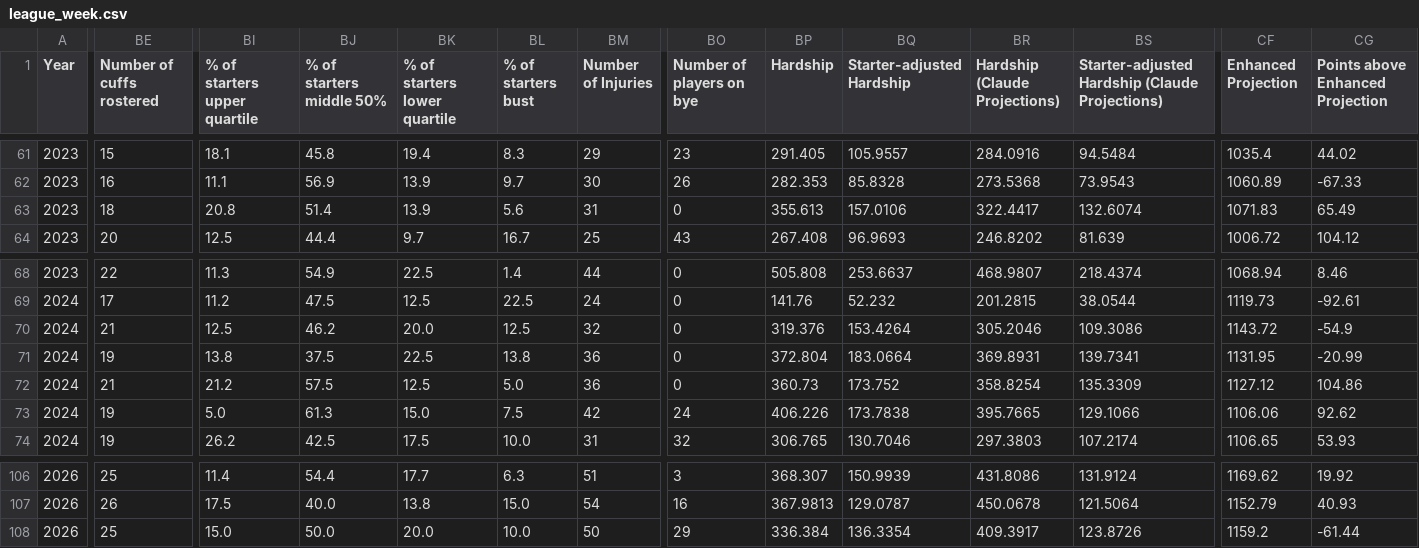
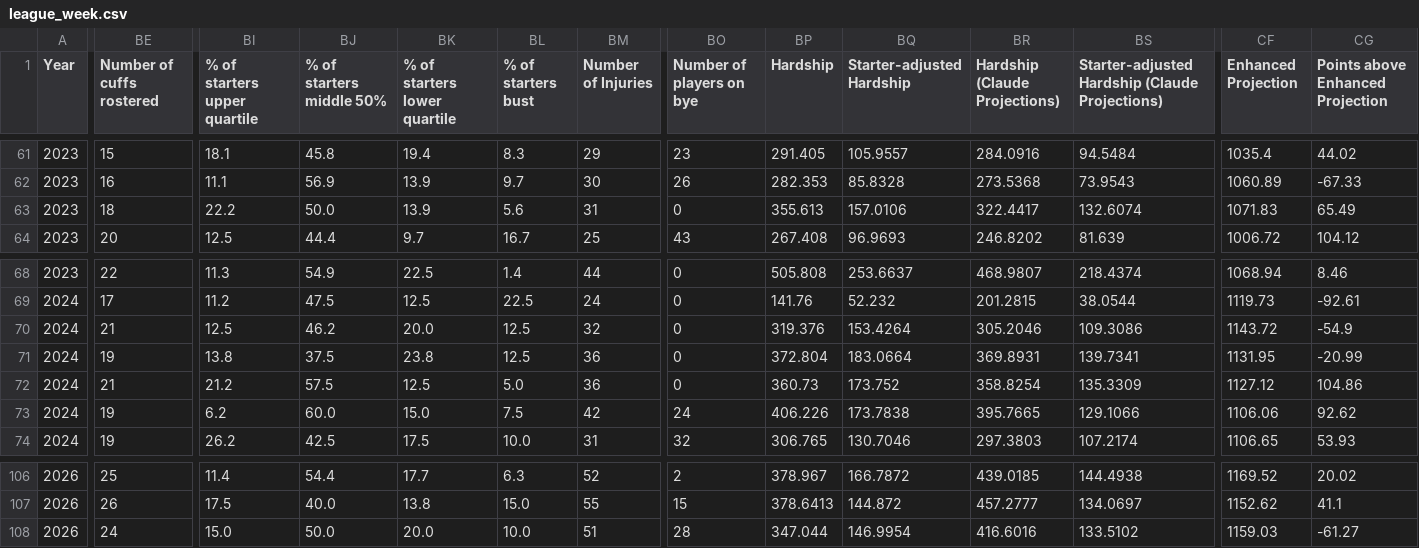
Before and after one commit to Oliverwkw/LOTG-Stats, a CSV file: exports/league_week.csv, drawn as a sheet; only a part is shown, gaps mark what is left out; the diff covers the shown part only; the diff names each change by its address in the sheet, - before the commit and + after, or states it on an @@ line.

```diff
--- a/exports/league_week.csv
+++ b/exports/league_week.csv
-BI63 (% of starters upper quartile): 20.8
+BI63 (% of starters upper quartile): 22.2
-BJ63 (% of starters middle 50%): 51.4
+BJ63 (% of starters middle 50%): 50.0
-BK71 (% of starters lower quartile): 22.5
+BK71 (% of starters lower quartile): 23.8
-BL71 (% of starters bust): 13.8
+BL71 (% of starters bust): 12.5
-BI73 (% of starters upper quartile): 5.0
+BI73 (% of starters upper quartile): 6.2
-BJ73 (% of starters middle 50%): 61.3
+BJ73 (% of starters middle 50%): 60.0
-BM106 (Number of Injuries): 51
+BM106 (Number of Injuries): 52
-BO106 (Number of players on bye): 3
+BO106 (Number of players on bye): 2
-BP106 (Hardship): 368.307
+BP106 (Hardship): 378.967
-BQ106 (Starter-adjusted Hardship): 150.9939
+BQ106 (Starter-adjusted Hardship): 166.7872
-BR106 (Hardship (Claude Projections)): 431.8086
+BR106 (Hardship (Claude Projections)): 439.0185
-BS106: 131.9124
+BS106: 144.4938
-CF106 (Enhanced Projection): 1169.62
+CF106 (Enhanced Projection): 1169.52
-CG106 (Points above Enhanced Projection): 19.92
+CG106 (Points above Enhanced Projection): 20.02
-BM107 (Number of Injuries): 54
+BM107 (Number of Injuries): 55
-BO107 (Number of players on bye): 16
+BO107 (Number of players on bye): 15
-BP107 (Hardship): 367.9813
+BP107 (Hardship): 378.6413
-BQ107 (Starter-adjusted Hardship): 129.0787
+BQ107 (Starter-adjusted Hardship): 144.872
-BR107 (Hardship (Claude Projections)): 450.0678
+BR107 (Hardship (Claude Projections)): 457.2777
-BS107: 121.5064
+BS107: 134.0697
-CF107 (Enhanced Projection): 1152.79
+CF107 (Enhanced Projection): 1152.62
-CG107 (Points above Enhanced Projection): 40.93
+CG107 (Points above Enhanced Projection): 41.1
-BE108 (Number of cuffs rostered): 25
+BE108 (Number of cuffs rostered): 24
-BM108 (Number of Injuries): 50
+BM108 (Number of Injuries): 51
-BO108 (Number of players on bye): 29
+BO108 (Number of players on bye): 28
-BP108 (Hardship): 336.384
+BP108 (Hardship): 347.044
-BQ108 (Starter-adjusted Hardship): 136.3354
+BQ108 (Starter-adjusted Hardship): 146.9954
-BR108 (Hardship (Claude Projections)): 409.3917
+BR108 (Hardship (Claude Projections)): 416.6016
-BS108: 123.8726
+BS108: 133.5102
-CF108 (Enhanced Projection): 1159.2
+CF108 (Enhanced Projection): 1159.03
-CG108 (Points above Enhanced Projection): -61.44
+CG108 (Points above Enhanced Projection): -61.27
```
Also changed, not shown: 1 added row and 66 edited cells elsewhere in this file, exports/league_year.csv, exports/player_all_time.csv, 45 other files.
